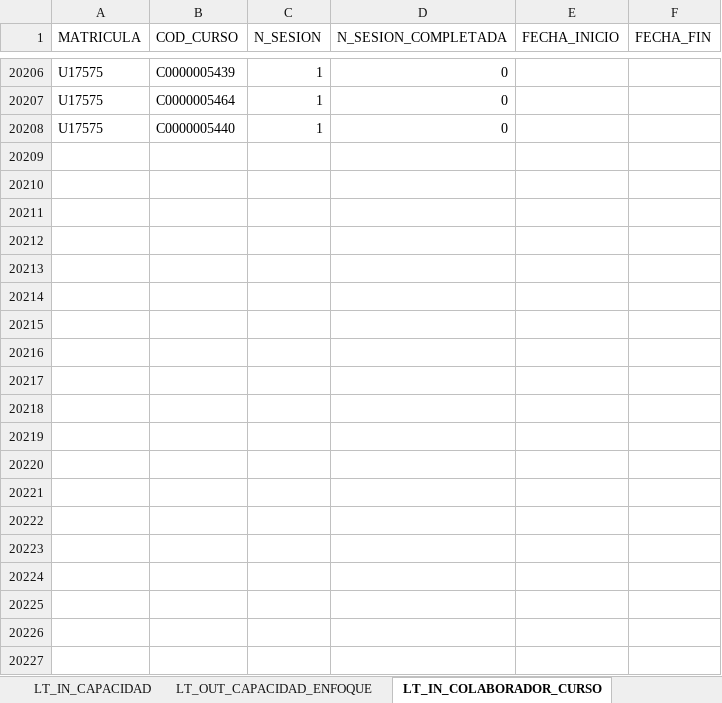
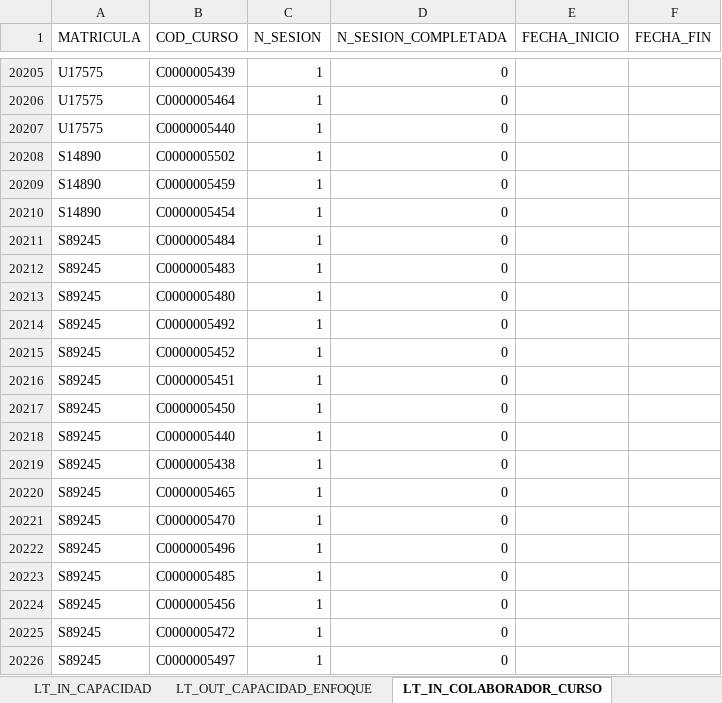
Before and after one commit to richard-usmp/Actualizar_formatos_priorizacion, an Excel workbook: Excel_Entrada/PRUEBA_PLANTILLA_PRIORIZACIÓN.xlsx, sheet LT_IN_COLABORADOR_CURSO, drawn as a sheet; only a part is shown, gaps mark what is left out; values as stored, in another font and other column widths than the file's, no borders; table styles not drawn; the diff covers the shown part only; the diff names each change by its address in the sheet, - before the commit and + after, or states it on an @@ line.

Commit message:
Priorización y avance listo

```diff
--- a/Excel_Entrada/PRUEBA_PLANTILLA_PRIORIZACIÓN.xlsx (sheet LT_IN_COLABORADOR_CURSO)
+++ b/Excel_Entrada/PRUEBA_PLANTILLA_PRIORIZACIÓN.xlsx (sheet LT_IN_COLABORADOR_CURSO)
+row 20208: S14890 | C0000005502 | 1 | 0
+row 20209: S14890 | C0000005459 | 1 | 0
+row 20210: S14890 | C0000005454 | 1 | 0
+row 20211: S89245 | C0000005484 | 1 | 0
+row 20212: S89245 | C0000005483 | 1 | 0
+row 20213: S89245 | C0000005480 | 1 | 0
+row 20214: S89245 | C0000005492 | 1 | 0
+row 20215: S89245 | C0000005452 | 1 | 0
+row 20216: S89245 | C0000005451 | 1 | 0
+row 20217: S89245 | C0000005450 | 1 | 0
+row 20218: S89245 | C0000005440 | 1 | 0
+row 20219: S89245 | C0000005438 | 1 | 0
+row 20220: S89245 | C0000005465 | 1 | 0
+row 20221: S89245 | C0000005470 | 1 | 0
+row 20222: S89245 | C0000005496 | 1 | 0
+row 20223: S89245 | C0000005485 | 1 | 0
+row 20224: S89245 | C0000005456 | 1 | 0
+row 20225: S89245 | C0000005472 | 1 | 0
+row 20226: S89245 | C0000005497 | 1 | 0
```
Also changed, not shown: 168 added rows, 1 removed row and 180 edited cells elsewhere in this sheet, sheet LT_OUT_COMPROMISO, sheet LT_OUT_CAPACIDAD_ENFOQUE, sheet LT_IN_CAPACIDAD, Excel_Entrada/PLANTILLA_AVANCE_MEDICION.xlsx, 4 other files.
